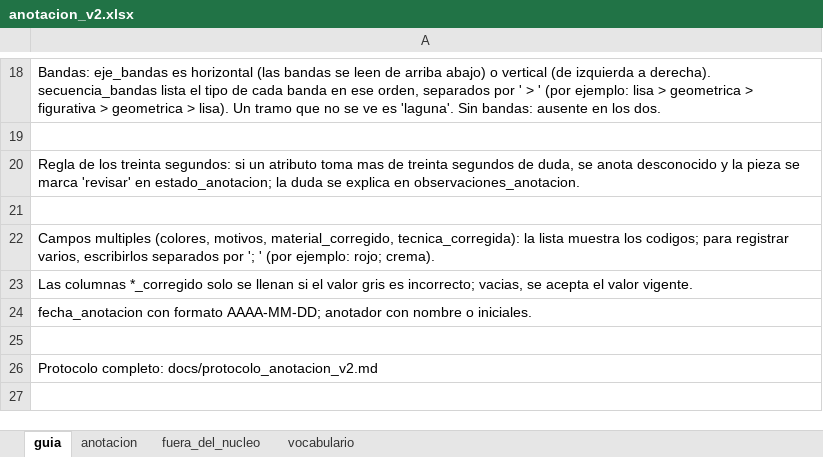
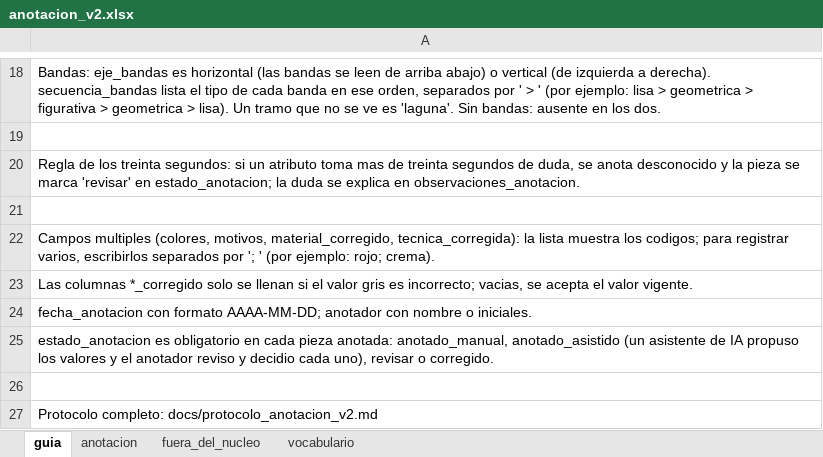
Before and after one commit to hsancheza90-art/uni-cc-base-multimodal-textiles-andinos, an Excel workbook: data/metadata/anotacion_v2.xlsx, sheet guia, drawn as a sheet; only a part is shown, gaps mark what is left out; values as stored, in another font and other column widths than the file's, no borders; the diff names each change by its address in the sheet, - before the commit and + after, or states it on an @@ line.

Commit message:
Valida y exporta la anotacion v2 del nucleo
- Nuevo paso del flujo (src/anotacion/aplicar_anotaciones_v2.py): valida la
  primera anotacion y la re-anotacion contra el vocabulario vigente, exige
  estado, anotador y fecha, y comprueba que eje_bandas y secuencia_bandas
  concuerden. Con errores termina en 1 y no actualiza el CSV.
- Exporta las 150 piezas del nucleo a data/metadata/anotaciones_v2.csv
  (conteo en config/corpus.toml) e informa en
  outputs/reports/anotacion_v2_validacion.md, solo con conteos para no romper
  la re-anotacion ciega del lote 1 (desde el 2026-11-12).
- Agrega anotado_asistido al vocabulario como extension reservada; el nucleo
  queda como anotado_manual. El informe de acuerdo lo declara si se usa.
- Workbooks v2 regenerados (hoja vocabulario y guia); las anotaciones no
  cambian. Protocolo, plan de cierre y README actualizados.

```diff
--- a/data/metadata/anotacion_v2.xlsx (sheet guia)
+++ b/data/metadata/anotacion_v2.xlsx (sheet guia)
+row 25: estado_anotacion es obligatorio en cada pieza anotada: anotado_manual, anotado_asistido (un asistente de IA propuso los valores y el anotador reviso y decidio cada uno), revisar o corregido.
```
Also changed, not shown: sheet anotacion, sheet vocabulario, data/metadata/anotacion_v2_reanotacion.xlsx, 17 other files.
